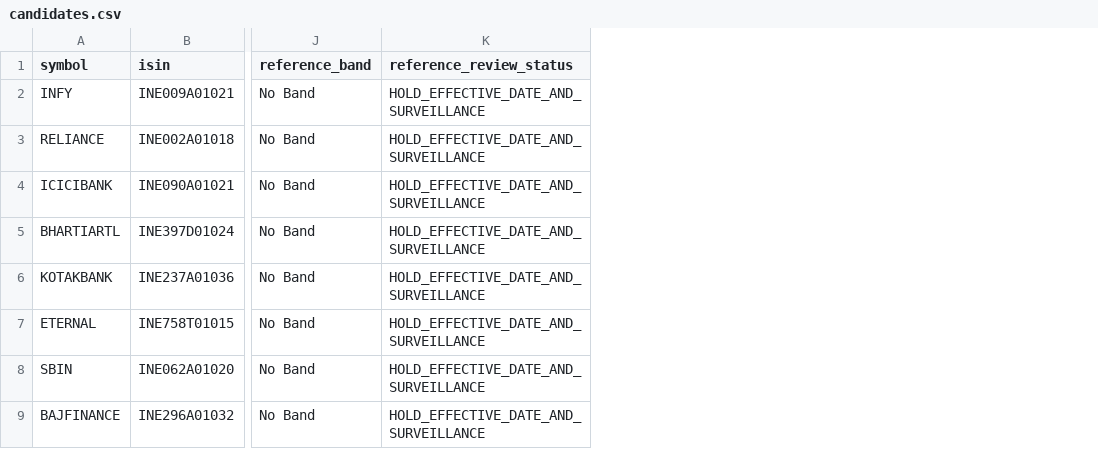
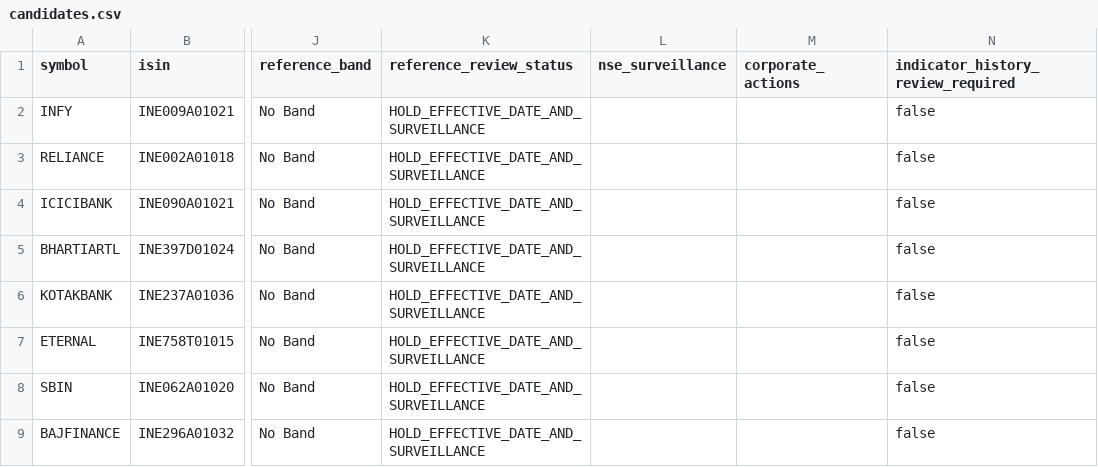
Before and after one commit to Mayuragarkar2020/intraday-trading-automation, a CSV file: research/2026-10-30/candidates.csv, drawn as a sheet; only a part is shown, gaps mark what is left out; the diff covers the shown part only; the diff names each change by its address in the sheet, - before the commit and + after, or states it on an @@ line.

```diff
--- a/research/2026-10-30/candidates.csv
+++ b/research/2026-10-30/candidates.csv
+column L (nse_surveillance), empty
+column M (corporate_actions), empty
+column N, rows 1-9: indicator_history_review_required | false | false | false | false | false | false | false | false
```
Also changed, not shown: 4 edited cells elsewhere in this file.
